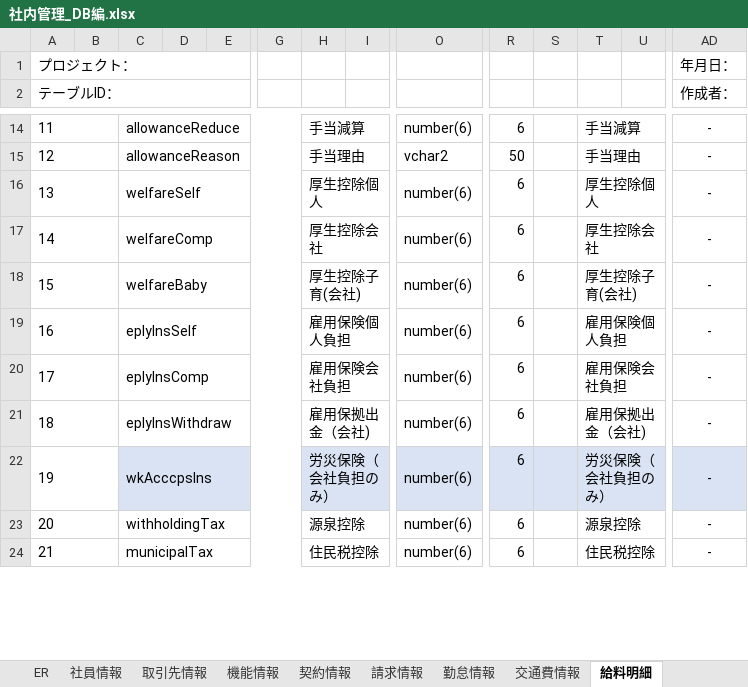
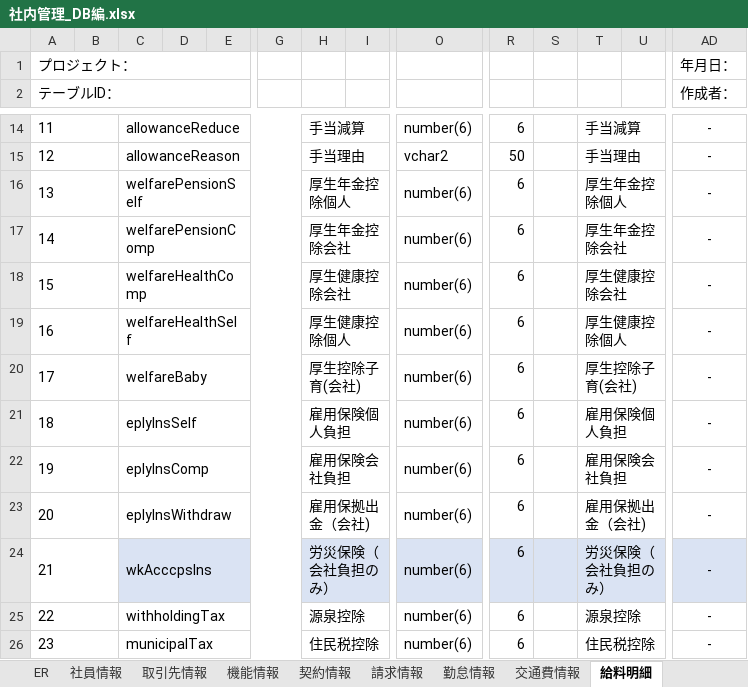
Before and after one commit to softtechSoft/ems, an Excel workbook: DOC/DB編/社内管理_DB編.xlsx, sheet 給料明細, drawn as a sheet; only a part is shown, gaps mark what is left out; values as stored, in another font and other column widths than the file's, no borders; addresses are those after the commit; rows hold the shown columns only; the diff names each change by its address in the sheet, - before the commit and + after, or states it on an @@ line.

```diff
--- a/DOC/DB編/社内管理_DB編.xlsx (sheet 給料明細)
+++ b/DOC/DB編/社内管理_DB編.xlsx (sheet 給料明細)
-C16: welfareSelf
+C16: welfarePensionSelf
-H16: 厚生控除個人
+H16: 厚生年金控除個人
-T16: 厚生控除個人
+T16: 厚生年金控除個人
+row 17: 14 |  | welfarePensionComp |  |  |  | 厚生年金控除会社 |  | number(6) | 6 |  | 厚生年金控除会社 |  | -
@@ column A (テーブルID：) renumbered from row 18 down @@
-C18: welfareComp
+C18: welfareHealthComp
-H18: 厚生控除会社
+H18: 厚生健康控除会社
-T18: 厚生控除会社
+T18: 厚生健康控除会社
+row 19: 16 |  | welfareHealthSelf |  |  |  | 厚生健康控除個人 |  | number(6) | 6 |  | 厚生健康控除個人 |  | -
```
Also changed, not shown: charts or pictures, 4 other files.
